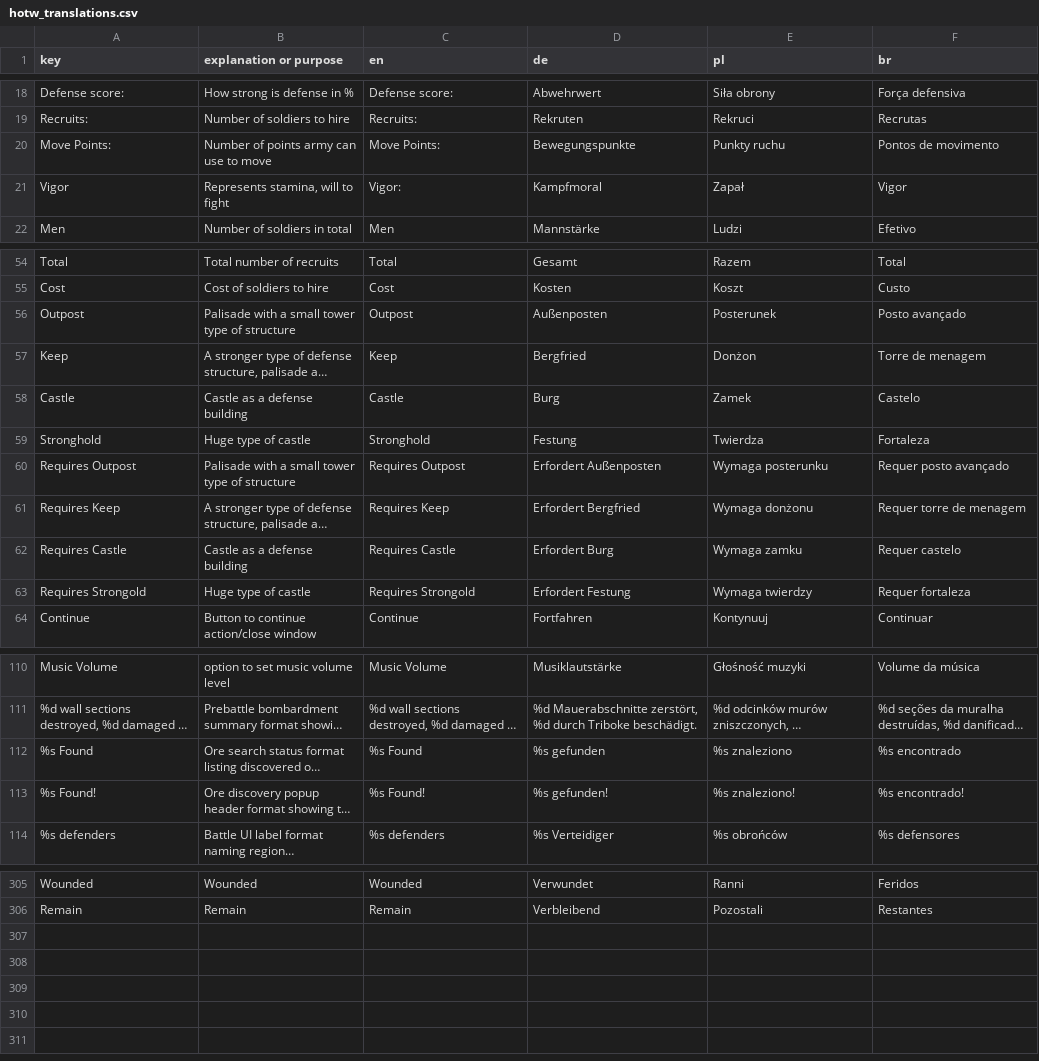
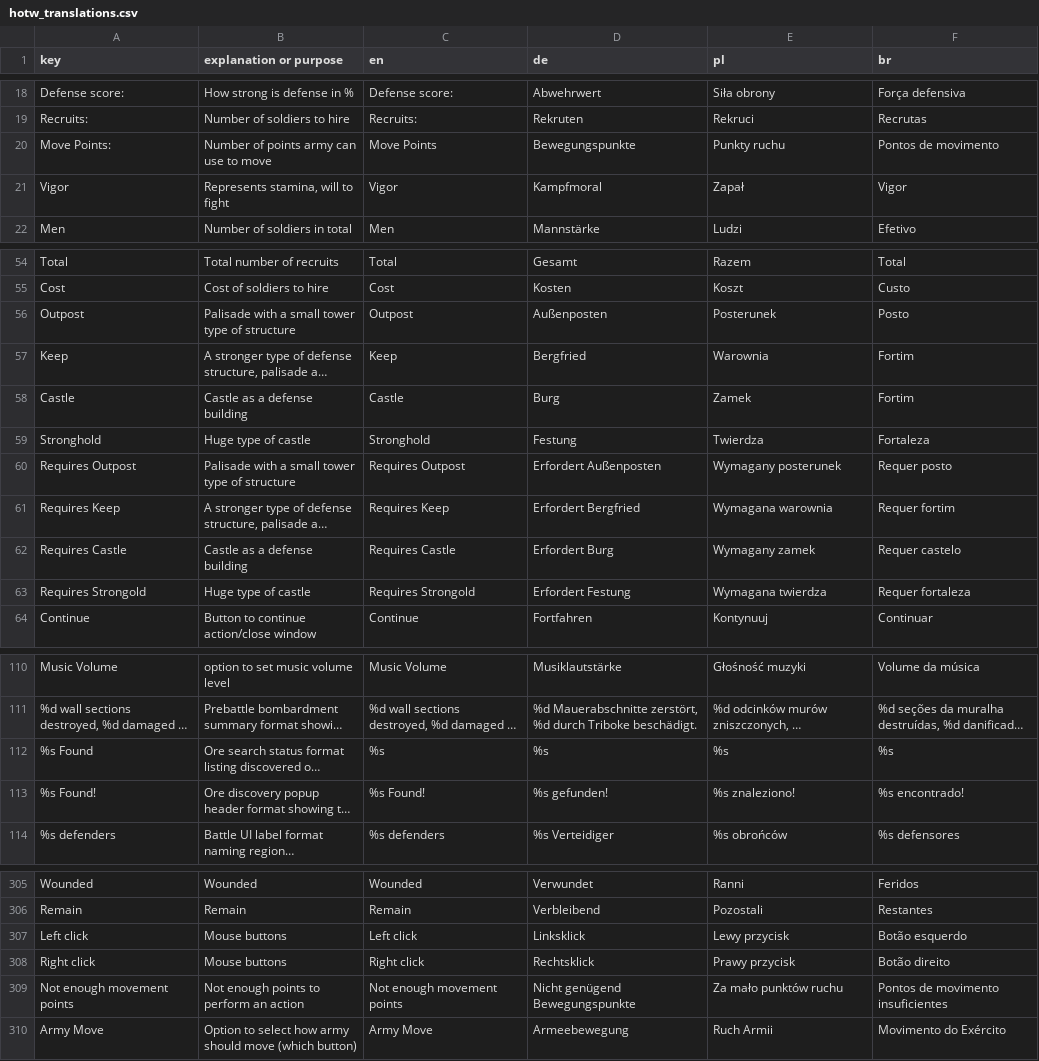
Before and after one commit to MagicKrol/vikings, a CSV file: translations/hotw_translations.csv, drawn as a sheet; only a part is shown, gaps mark what is left out; long unchanged cells end in …; the diff covers the shown part only; the diff names each change by its address in the sheet, - before the commit and + after, or states it on an @@ line.

```diff
--- a/translations/hotw_translations.csv
+++ b/translations/hotw_translations.csv
-C20 (en): Move Points:
+C20 (en): Move Points
-C21 (en): Vigor:
+C21 (en): Vigor
-F56 (br): Posto avançado
+F56 (br): Posto
-E57 (pl): Donżon
+E57 (pl): Warownia
-F57 (br): Torre de menagem
+F57 (br): Fortim
-F58 (br): Castelo
+F58 (br): Fortim
-E60 (pl): Wymaga posterunku
+E60 (pl): Wymagany posterunek
-F60 (br): Requer posto avançado
+F60 (br): Requer posto
-E61 (pl): Wymaga donżonu
+E61 (pl): Wymagana warownia
-F61 (br): Requer torre de menagem
+F61 (br): Requer fortim
-E62 (pl): Wymaga zamku
+E62 (pl): Wymagany zamek
-E63 (pl): Wymaga twierdzy
+E63 (pl): Wymagana twierdza
-C112 (en): %s Found
+C112 (en): %s
-D112 (de): %s gefunden
+D112 (de): %s
-E112 (pl): %s znaleziono
+E112 (pl): %s
-F112 (br): %s encontrado
+F112 (br): %s
+row 307: Left click | Mouse buttons | Left click | Linksklick | Lewy przycisk | Botão esquerdo
+row 308: Right click | Mouse buttons | Right click | Rechtsklick | Prawy przycisk | Botão direito
+row 309: Not enough movement points | Not enough points to perform an action | Not enough movement points | Nicht genügend Bewegungspunkte | Za mało punktów ruchu | Pontos de movimento insuficientes
+row 310: Army Move | Option to select how army should move (which button) | Army Move | Armeebewegung | Ruch Armii | Movimento do Exército
```
Also changed, not shown: 4 edited cells elsewhere in this file, 9 other files.
